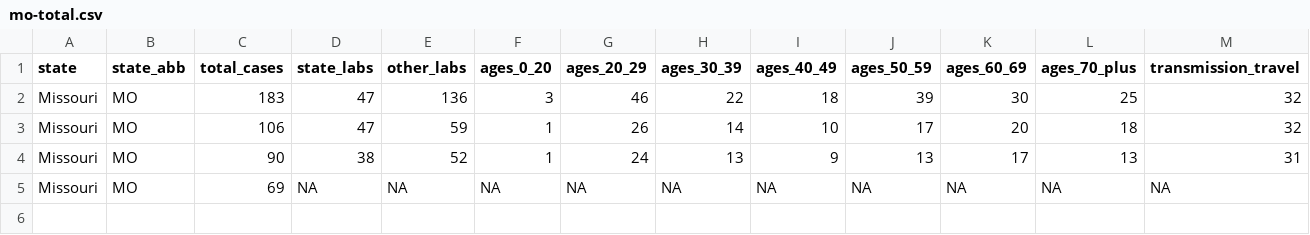
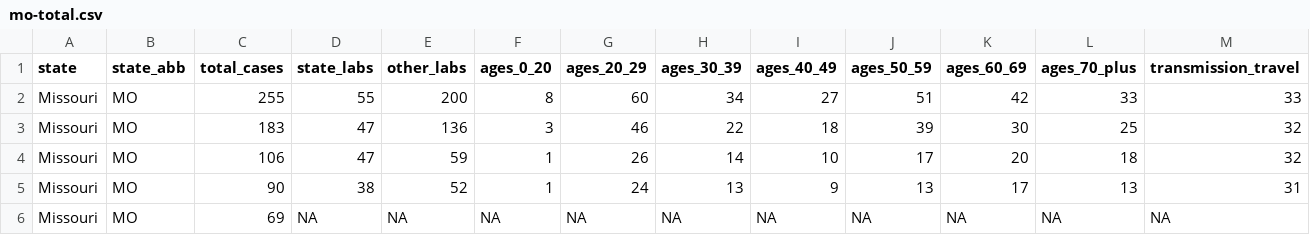
Before and after one commit to mkearney/covid-19-missouri, a CSV file: data/mo-total.csv, drawn as a sheet; only a part is shown; rows hold the shown columns only; the diff names each change by its address in the sheet, - before the commit and + after, or states it on an @@ line.

```diff
--- a/data/mo-total.csv
+++ b/data/mo-total.csv
+row 2: Missouri | MO | 255 | 55 | 200 | 8 | 60 | 34 | 27 | 51 | 42 | 33 | 33
```
Also changed, not shown: data/mo-county.csv, 2 other files.
